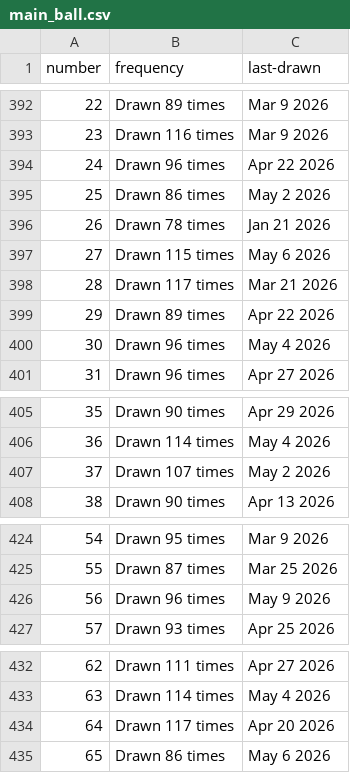
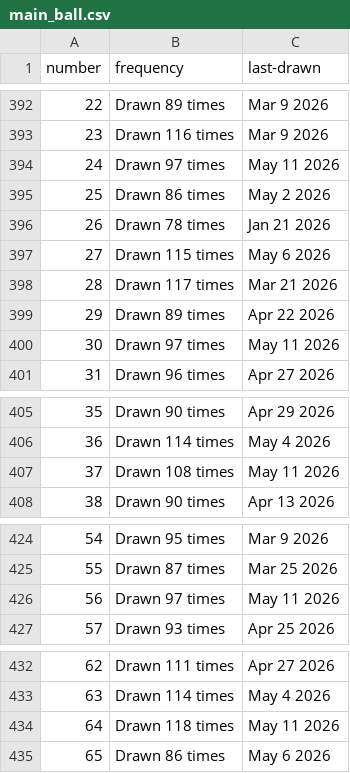
Before and after one commit to kv-hearst/powerball, a CSV file: data/main_ball.csv, drawn as a sheet; only a part is shown, gaps mark what is left out; the diff covers the shown part only.

```diff
--- a/data/main_ball.csv
+++ b/data/main_ball.csv
@@ -393,3 +393,3 @@ number,frequency,last-drawn
 23,Drawn 116 times,Mar 9 2026
-24,Drawn 96 times,Apr 22 2026
+24,Drawn 97 times,May 11 2026
 25,Drawn 86 times,May 2 2026
@@ -399,3 +399,3 @@ number,frequency,last-drawn
 29,Drawn 89 times,Apr 22 2026
-30,Drawn 96 times,May 4 2026
+30,Drawn 97 times,May 11 2026
 31,Drawn 96 times,Apr 27 2026
@@ -406,3 +406,3 @@ number,frequency,last-drawn
 36,Drawn 114 times,May 4 2026
-37,Drawn 107 times,May 2 2026
+37,Drawn 108 times,May 11 2026
 38,Drawn 90 times,Apr 13 2026
@@ -425,3 +425,3 @@ number,frequency,last-drawn
 55,Drawn 87 times,Mar 25 2026
-56,Drawn 96 times,May 9 2026
+56,Drawn 97 times,May 11 2026
 57,Drawn 93 times,Apr 25 2026
@@ -433,3 +433,3 @@ number,frequency,last-drawn
 63,Drawn 114 times,May 4 2026
-64,Drawn 117 times,Apr 20 2026
+64,Drawn 118 times,May 11 2026
 65,Drawn 86 times,May 6 2026
```
Also changed, not shown: 12 edited cells elsewhere in this file, data/main_ball_active.csv, data/main_ball_cleaned.csv, 4 other files.
